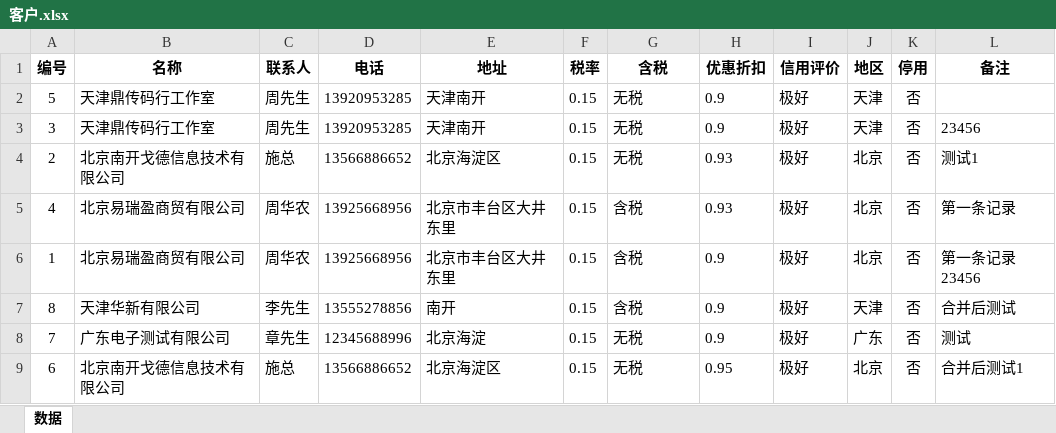
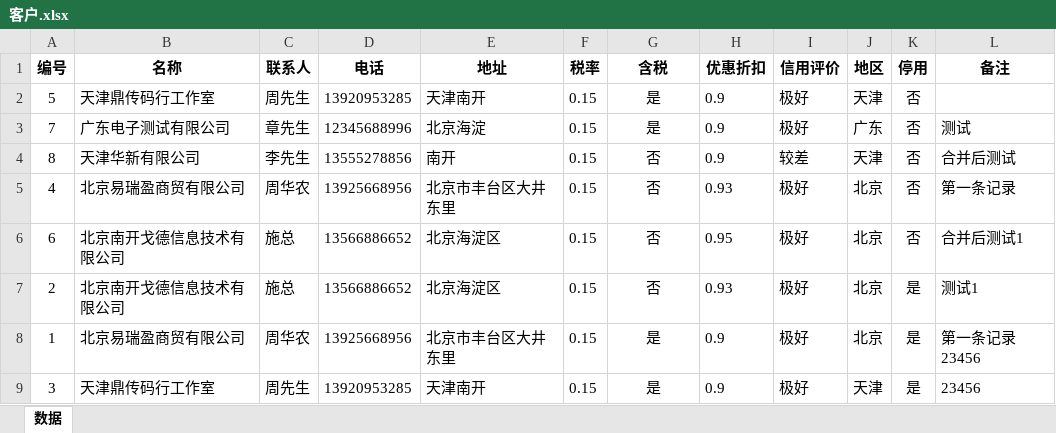
Before and after one commit to samlink/wx_stock, an Excel workbook: download/客户.xlsx, sheet 数据, drawn as a sheet; values as stored, in another font and other column widths than the file's, no borders; removed rows and columns are numbered as before the commit, all else as after; the diff names each change by its address in the sheet, - before the commit and + after, or states it on an @@ line.

```diff
--- a/download/客户.xlsx (sheet 数据)
+++ b/download/客户.xlsx (sheet 数据)
-G2 (含税): 无税
+G2 (含税): 是
-G2 alignment: left
+G2 alignment: center
-row 3: 3 | 天津鼎传码行工作室 | 周先生 | 13920953285 | 天津南开 | 0.15 | 无税 | 0.9 | 极好 | 天津 | 否 | 23456
-row 4: 2 | 北京南开戈德信息技术有限公司 | 施总 | 13566886652 | 北京海淀区 | 0.15 | 无税 | 0.93 | 极好 | 北京 | 否 | 测试1
-row 5: 4 | 北京易瑞盈商贸有限公司 | 周华农 | 13925668956 | 北京市丰台区大井东里 | 0.15 | 含税 | 0.93 | 极好 | 北京 | 否 | 第一条记录
-row 6: 1 | 北京易瑞盈商贸有限公司 | 周华农 | 13925668956 | 北京市丰台区大井东里 | 0.15 | 含税 | 0.9 | 极好 | 北京 | 否 | 第一条记录23456
-row 7: 8 | 天津华新有限公司 | 李先生 | 13555278856 | 南开 | 0.15 | 含税 | 0.9 | 极好 | 天津 | 否 | 合并后测试
-G3 (含税): 无税
+G3 (含税): 是
-G3 alignment: left
+G3 alignment: center
+row 4: 8 | 天津华新有限公司 | 李先生 | 13555278856 | 南开 | 0.15 | 否 | 0.9 | 较差 | 天津 | 否 | 合并后测试
+row 5: 4 | 北京易瑞盈商贸有限公司 | 周华农 | 13925668956 | 北京市丰台区大井东里 | 0.15 | 否 | 0.93 | 极好 | 北京 | 否 | 第一条记录
-G6 (含税): 无税
+G6 (含税): 否
-G6 alignment: left
+G6 alignment: center
+row 7: 2 | 北京南开戈德信息技术有限公司 | 施总 | 13566886652 | 北京海淀区 | 0.15 | 否 | 0.93 | 极好 | 北京 | 是 | 测试1
+row 8: 1 | 北京易瑞盈商贸有限公司 | 周华农 | 13925668956 | 北京市丰台区大井东里 | 0.15 | 是 | 0.9 | 极好 | 北京 | 是 | 第一条记录23456
+row 9: 3 | 天津鼎传码行工作室 | 周先生 | 13920953285 | 天津南开 | 0.15 | 是 | 0.9 | 极好 | 天津 | 是 | 23456
```
Also changed, not shown: 2 other files.
